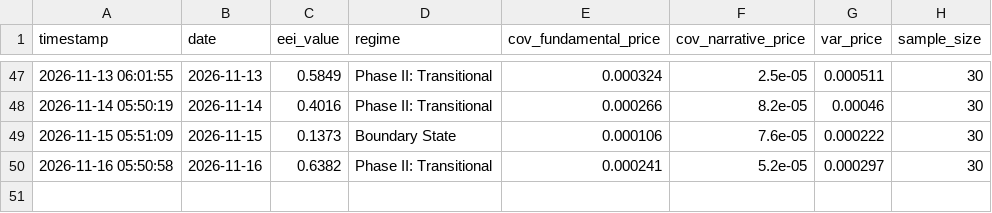
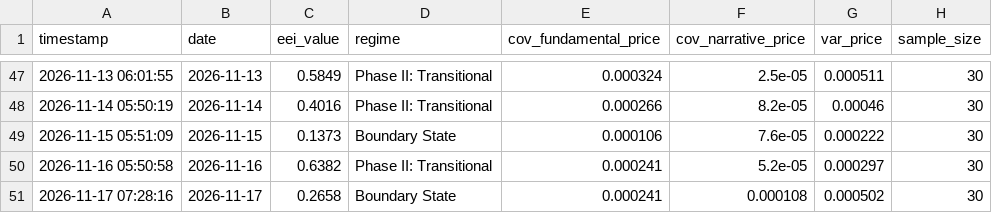
Before and after one commit to suns1232023/exchange-entropy-eei, a CSV file: data/eei_history_series.csv, drawn as a sheet; only a part is shown, gaps mark what is left out; the diff names each change by its address in the sheet, - before the commit and + after, or states it on an @@ line.

```diff
--- a/data/eei_history_series.csv
+++ b/data/eei_history_series.csv
+row 51: 2026-11-17 07:28:16 | 2026-11-17 | 0.2658 | Boundary State | 0.000241 | 0.000108 | 0.000502 | 30
```
Also changed, not shown: 2 other files.
